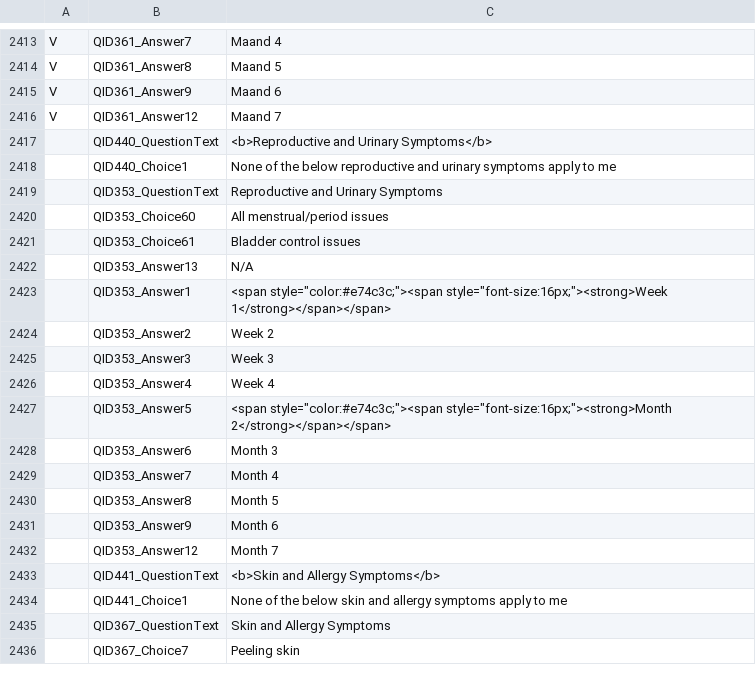
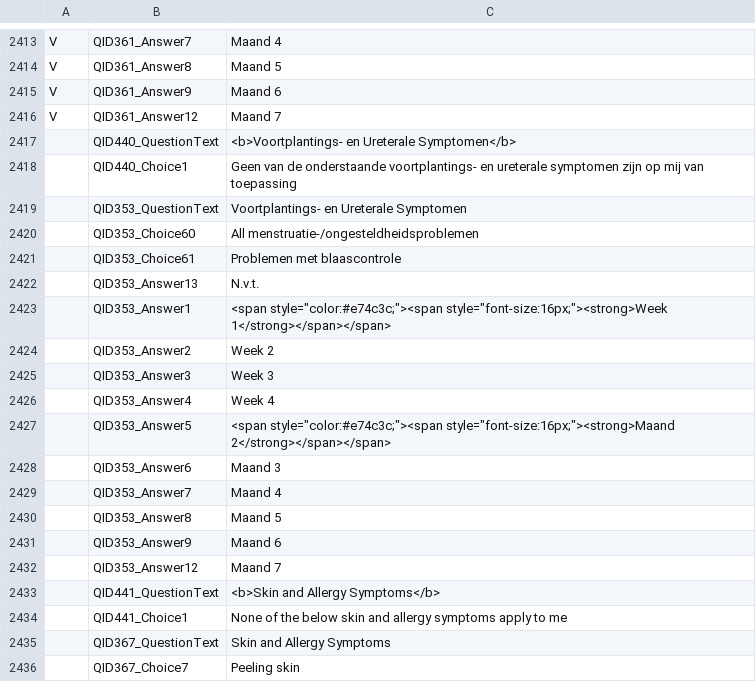
Before and after one commit to msteenhagen/vertaling-covid-vragenlijst, a CSV file: COVID19_Survey2_Dutch - COVID-19 Patient-Centric Survey - Copy For Translation-EN.csv, drawn as a sheet; only a part is shown, gaps mark what is left out.

Commit message:
Vertaling: 2417-2432

```diff
--- a/COVID19_Survey2_Dutch - COVID-19 Patient-Centric Survey - Copy For Translation-EN.csv
+++ b/COVID19_Survey2_Dutch - COVID-19 Patient-Centric Survey - Copy For Translation-EN.csv
@@ -2416,8 +2416,8 @@ V,QID361_Answer9,Maand 6
 V,QID361_Answer12,Maand 7
- ,QID440_QuestionText,<b>Reproductive and Urinary Symptoms</b>
- ,QID440_Choice1,None of the below reproductive and urinary symptoms apply to me
- ,QID353_QuestionText,Reproductive and Urinary Symptoms
- ,QID353_Choice60,All menstrual/period issues
- ,QID353_Choice61,Bladder control issues
- ,QID353_Answer13,N/A
+ ,QID440_QuestionText,<b>Voortplantings- en Ureterale Symptomen</b>
+ ,QID440_Choice1,Geen van de onderstaande voortplantings- en ureterale symptomen zijn op mij van toepassing
+ ,QID353_QuestionText,Voortplantings- en Ureterale Symptomen
+ ,QID353_Choice60,All menstruatie-/ongesteldheidsproblemen
+ ,QID353_Choice61,Problemen met blaascontrole
+ ,QID353_Answer13,N.v.t.
  ,QID353_Answer1,"<span style=""color:#e74c3c;""><span style=""font-size:16px;""><strong>Week 1</strong></span></span>"
@@ -2426,8 +2426,8 @@ V,QID361_Answer12,Maand 7
  ,QID353_Answer4,Week 4
- ,QID353_Answer5,"<span style=""color:#e74c3c;""><span style=""font-size:16px;""><strong>Month 2</strong></span></span>"
- ,QID353_Answer6,Month 3
- ,QID353_Answer7,Month 4
- ,QID353_Answer8,Month 5
- ,QID353_Answer9,Month 6
- ,QID353_Answer12,Month 7
+ ,QID353_Answer5,"<span style=""color:#e74c3c;""><span style=""font-size:16px;""><strong>Maand 2</strong></span></span>"
+ ,QID353_Answer6,Maand 3
+ ,QID353_Answer7,Maand 4
+ ,QID353_Answer8,Maand 5
+ ,QID353_Answer9,Maand 6
+ ,QID353_Answer12,Maand 7
  ,QID441_QuestionText,<b>Skin and Allergy Symptoms</b>
```
